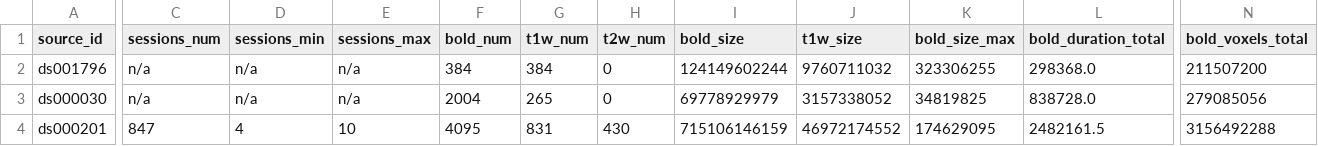
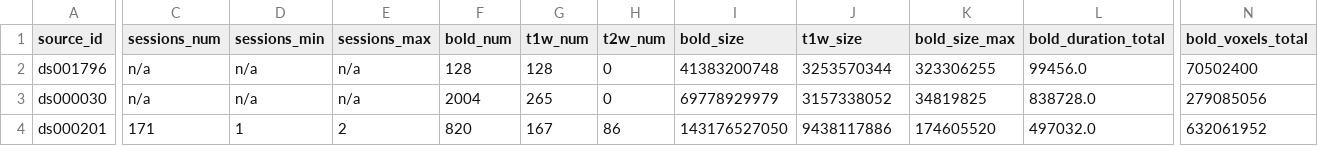
Before and after one commit to OpenNeuroStudies/study-ds003900, a TSV file: sourcedata/sourcedata.tsv, drawn as a sheet; only a part is shown, gaps mark what is left out; the diff covers the shown part only; the diff names each change by its address in the sheet, - before the commit and + after, or states it on an @@ line.

```diff
--- a/sourcedata/sourcedata.tsv
+++ b/sourcedata/sourcedata.tsv
-F2 (bold_num): 384
+F2 (bold_num): 128
-G2 (t1w_num): 384
+G2 (t1w_num): 128
-I2 (bold_size): 124149602244
+I2 (bold_size): 41383200748
-J2 (t1w_size): 9760711032
+J2 (t1w_size): 3253570344
-L2 (bold_duration_total): 298368.0
+L2 (bold_duration_total): 99456.0
-N2 (bold_voxels_total): 211507200
+N2 (bold_voxels_total): 70502400
-C4 (sessions_num): 847
+C4 (sessions_num): 171
-D4 (sessions_min): 4
+D4 (sessions_min): 1
-E4 (sessions_max): 10
+E4 (sessions_max): 2
-F4 (bold_num): 4095
+F4 (bold_num): 820
-G4 (t1w_num): 831
+G4 (t1w_num): 167
-H4 (t2w_num): 430
+H4 (t2w_num): 86
-I4 (bold_size): 715106146159
+I4 (bold_size): 143176527050
-J4 (t1w_size): 46972174552
+J4 (t1w_size): 9438117886
-K4 (bold_size_max): 174629095
+K4 (bold_size_max): 174605520
-L4 (bold_duration_total): 2482161.5
+L4 (bold_duration_total): 497032.0
-N4 (bold_voxels_total): 3156492288
+N4 (bold_voxels_total): 632061952
```
Also changed, not shown: 2 edited cells elsewhere in this file, 1 other file.
